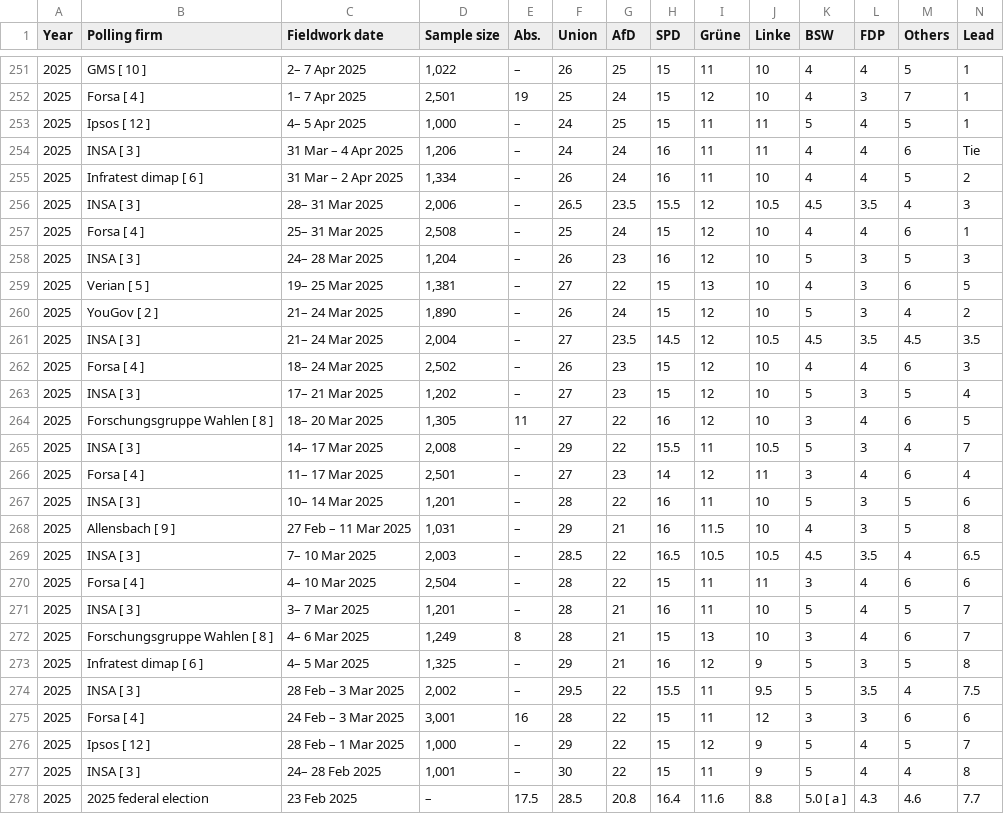
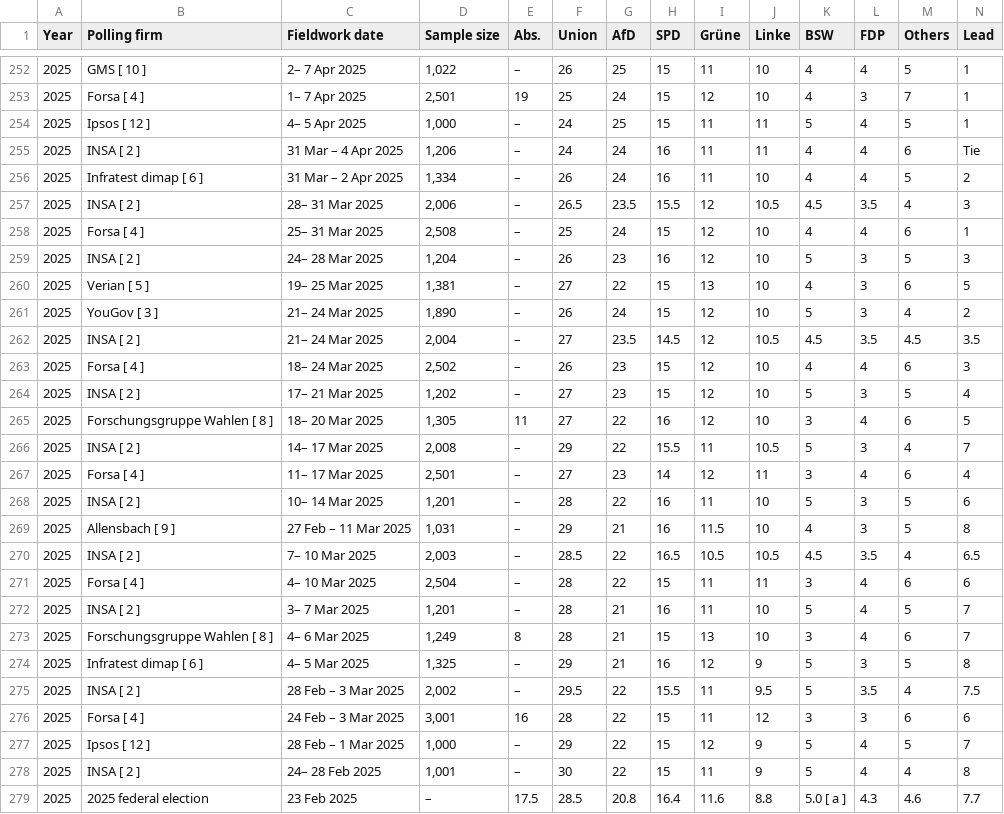
Before and after one commit to Andrevitali/PollsProject, a CSV file: Germany_national_polls_last5years_bs4.csv, drawn as a sheet; only a part is shown, gaps mark what is left out; the diff covers the shown part only.

```diff
--- a/Germany_national_polls_last5years_bs4.csv
+++ b/Germany_national_polls_last5years_bs4.csv
@@ -253,26 +254,26 @@ Year,Polling firm,Fieldwork date,Sample size,Abs.,Union,AfD,SPD,Grüne,Linke,BSW
 2025,Ipsos [ 12 ],4– 5 Apr 2025,"1,000",–,24,25,15,11,11,5,4,5,1
-2025,INSA [ 3 ],31 Mar – 4 Apr 2025,"1,206",–,24,24,16,11,11,4,4,6,Tie
+2025,INSA [ 2 ],31 Mar – 4 Apr 2025,"1,206",–,24,24,16,11,11,4,4,6,Tie
 2025,Infratest dimap [ 6 ],31 Mar – 2 Apr 2025,"1,334",–,26,24,16,11,10,4,4,5,2
-2025,INSA [ 3 ],28– 31 Mar 2025,"2,006",–,26.5,23.5,15.5,12,10.5,4.5,3.5,4,3
+2025,INSA [ 2 ],28– 31 Mar 2025,"2,006",–,26.5,23.5,15.5,12,10.5,4.5,3.5,4,3
 2025,Forsa [ 4 ],25– 31 Mar 2025,"2,508",–,25,24,15,12,10,4,4,6,1
-2025,INSA [ 3 ],24– 28 Mar 2025,"1,204",–,26,23,16,12,10,5,3,5,3
+2025,INSA [ 2 ],24– 28 Mar 2025,"1,204",–,26,23,16,12,10,5,3,5,3
 2025,Verian [ 5 ],19– 25 Mar 2025,"1,381",–,27,22,15,13,10,4,3,6,5
-2025,YouGov [ 2 ],21– 24 Mar 2025,"1,890",–,26,24,15,12,10,5,3,4,2
-2025,INSA [ 3 ],21– 24 Mar 2025,"2,004",–,27,23.5,14.5,12,10.5,4.5,3.5,4.5,3.5
+2025,YouGov [ 3 ],21– 24 Mar 2025,"1,890",–,26,24,15,12,10,5,3,4,2
+2025,INSA [ 2 ],21– 24 Mar 2025,"2,004",–,27,23.5,14.5,12,10.5,4.5,3.5,4.5,3.5
 2025,Forsa [ 4 ],18– 24 Mar 2025,"2,502",–,26,23,15,12,10,4,4,6,3
-2025,INSA [ 3 ],17– 21 Mar 2025,"1,202",–,27,23,15,12,10,5,3,5,4
+2025,INSA [ 2 ],17– 21 Mar 2025,"1,202",–,27,23,15,12,10,5,3,5,4
 2025,Forschungsgruppe Wahlen [ 8 ],18– 20 Mar 2025,"1,305",11,27,22,16,12,10,3,4,6,5
-2025,INSA [ 3 ],14– 17 Mar 2025,"2,008",–,29,22,15.5,11,10.5,5,3,4,7
+2025,INSA [ 2 ],14– 17 Mar 2025,"2,008",–,29,22,15.5,11,10.5,5,3,4,7
 2025,Forsa [ 4 ],11– 17 Mar 2025,"2,501",–,27,23,14,12,11,3,4,6,4
-2025,INSA [ 3 ],10– 14 Mar 2025,"1,201",–,28,22,16,11,10,5,3,5,6
+2025,INSA [ 2 ],10– 14 Mar 2025,"1,201",–,28,22,16,11,10,5,3,5,6
 2025,Allensbach [ 9 ],27 Feb – 11 Mar 2025,"1,031",–,29,21,16,11.5,10,4,3,5,8
-2025,INSA [ 3 ],7– 10 Mar 2025,"2,003",–,28.5,22,16.5,10.5,10.5,4.5,3.5,4,6.5
+2025,INSA [ 2 ],7– 10 Mar 2025,"2,003",–,28.5,22,16.5,10.5,10.5,4.5,3.5,4,6.5
 2025,Forsa [ 4 ],4– 10 Mar 2025,"2,504",–,28,22,15,11,11,3,4,6,6
-2025,INSA [ 3 ],3– 7 Mar 2025,"1,201",–,28,21,16,11,10,5,4,5,7
+2025,INSA [ 2 ],3– 7 Mar 2025,"1,201",–,28,21,16,11,10,5,4,5,7
 2025,Forschungsgruppe Wahlen [ 8 ],4– 6 Mar 2025,"1,249",8,28,21,15,13,10,3,4,6,7
 2025,Infratest dimap [ 6 ],4– 5 Mar 2025,"1,325",–,29,21,16,12,9,5,3,5,8
-2025,INSA [ 3 ],28 Feb – 3 Mar 2025,"2,002",–,29.5,22,15.5,11,9.5,5,3.5,4,7.5
+2025,INSA [ 2 ],28 Feb – 3 Mar 2025,"2,002",–,29.5,22,15.5,11,9.5,5,3.5,4,7.5
 2025,Forsa [ 4 ],24 Feb – 3 Mar 2025,"3,001",16,28,22,15,11,12,3,3,6,6
 2025,Ipsos [ 12 ],28 Feb – 1 Mar 2025,"1,000",–,29,22,15,12,9,5,4,5,7
-2025,INSA [ 3 ],24– 28 Feb 2025,"1,001",–,30,22,15,11,9,5,4,4,8
+2025,INSA [ 2 ],24– 28 Feb 2025,"1,001",–,30,22,15,11,9,5,4,4,8
 2025,2025 federal election,23 Feb 2025,–,17.5,28.5,20.8,16.4,11.6,8.8,5.0 [ a ],4.3,4.6,7.7
```
Also changed, not shown: 1 added row and 118 edited cells elsewhere in this file, Germany_polls_clean.csv, UK_national_polls_last5years_bs4.csv, 2 other files.
